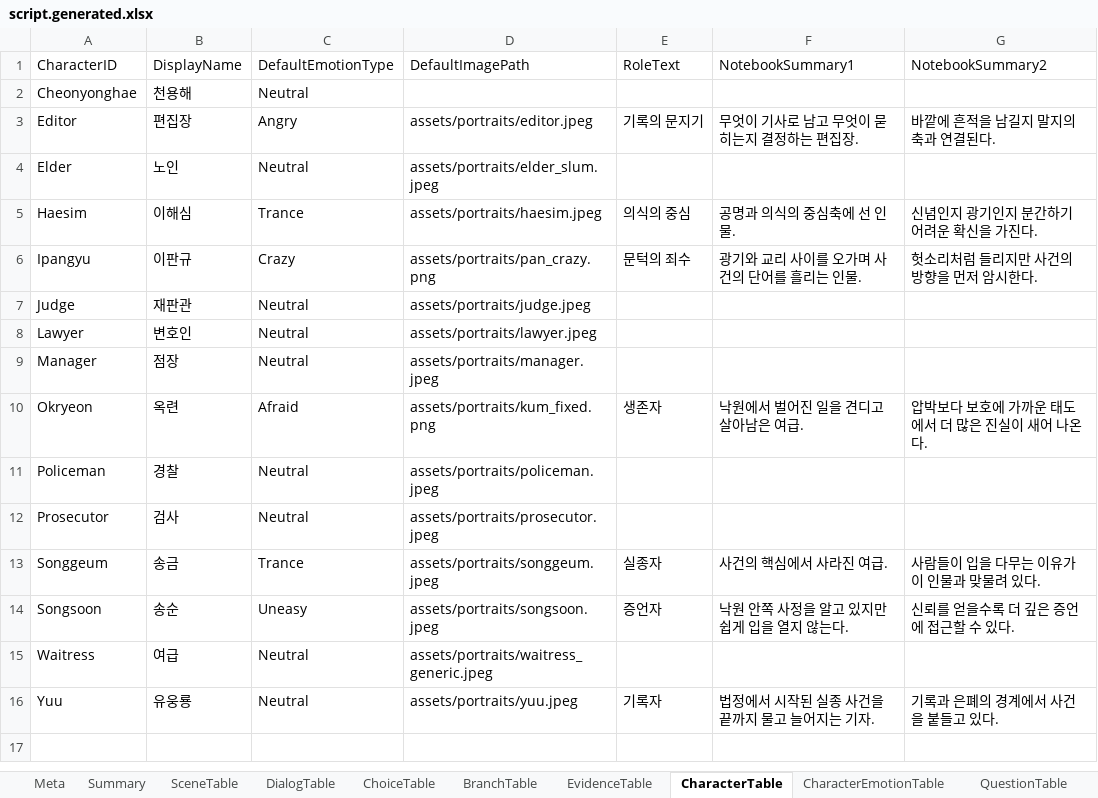
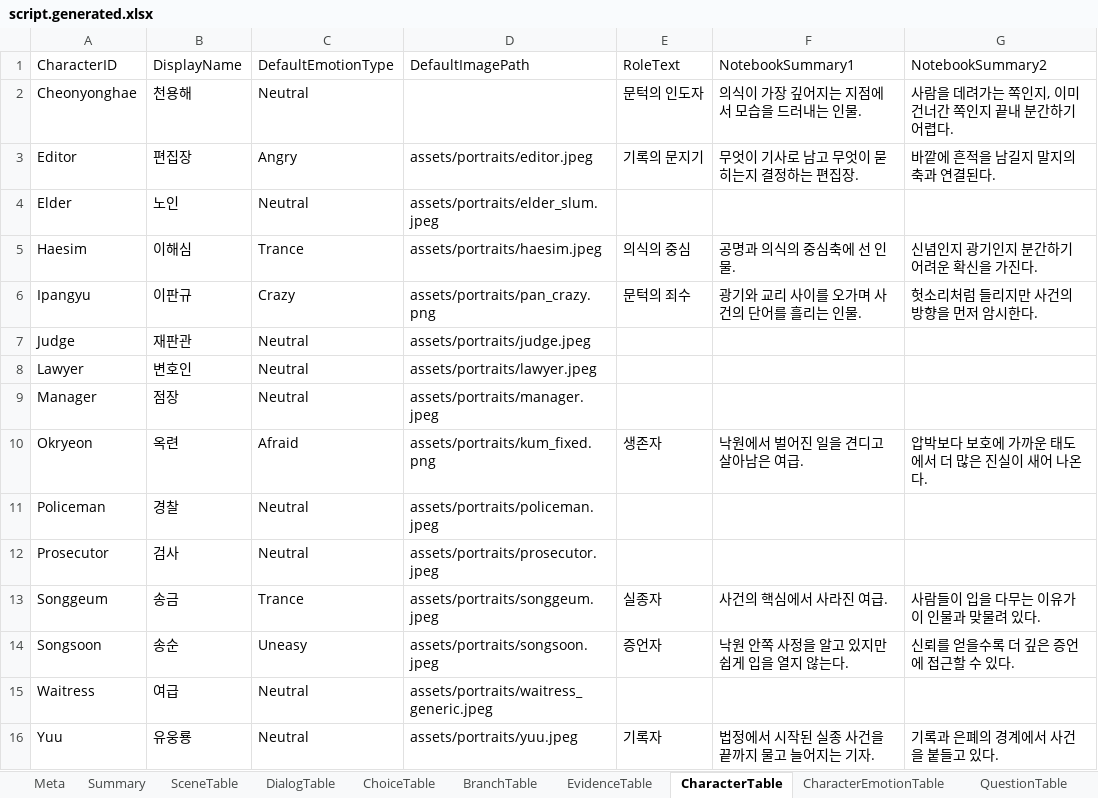
Before and after one commit to yong124/GSD, an Excel workbook: content/generated/script.generated.xlsx, sheet CharacterTable, drawn as a sheet; values as stored, in another font and other column widths than the file's, no borders; the diff names each change by its address in the sheet, - before the commit and + after, or states it on an @@ line.

```diff
--- a/content/generated/script.generated.xlsx (sheet CharacterTable)
+++ b/content/generated/script.generated.xlsx (sheet CharacterTable)
-E2: (empty)
+E2: 문턱의 인도자
-F2: (empty)
+F2: 의식이 가장 깊어지는 지점에서 모습을 드러내는 인물.
-G2: (empty)
+G2: 사람을 데려가는 쪽인지, 이미 건너간 쪽인지 끝내 분간하기 어렵다.
```
Also changed, not shown: sheet EvidenceTable, sheet Meta, sheet Summary, other sheet tabs, 9 other files.
